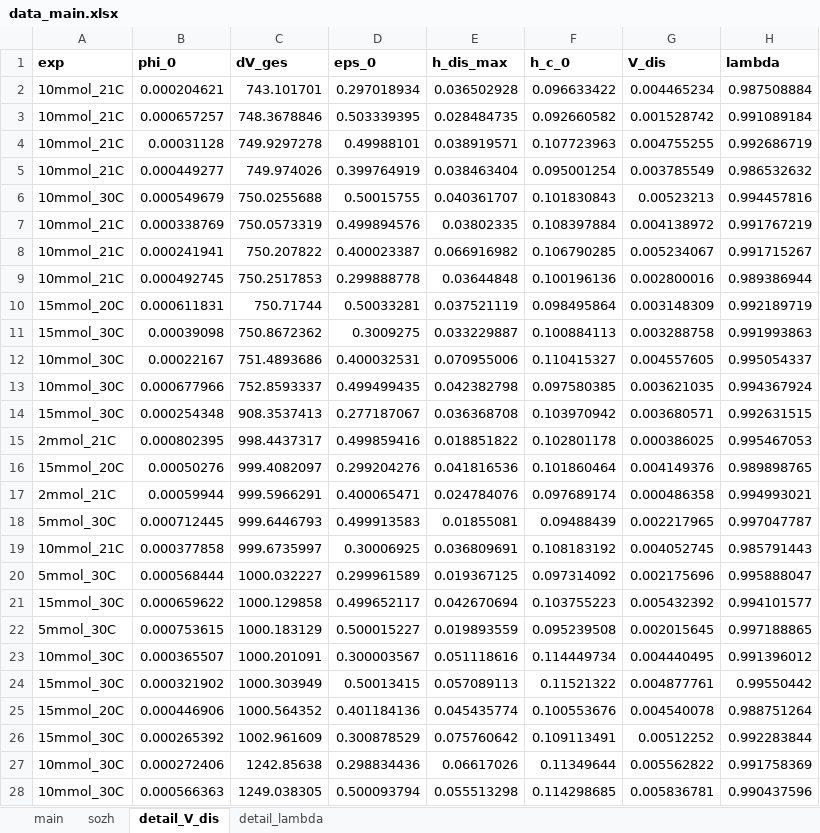
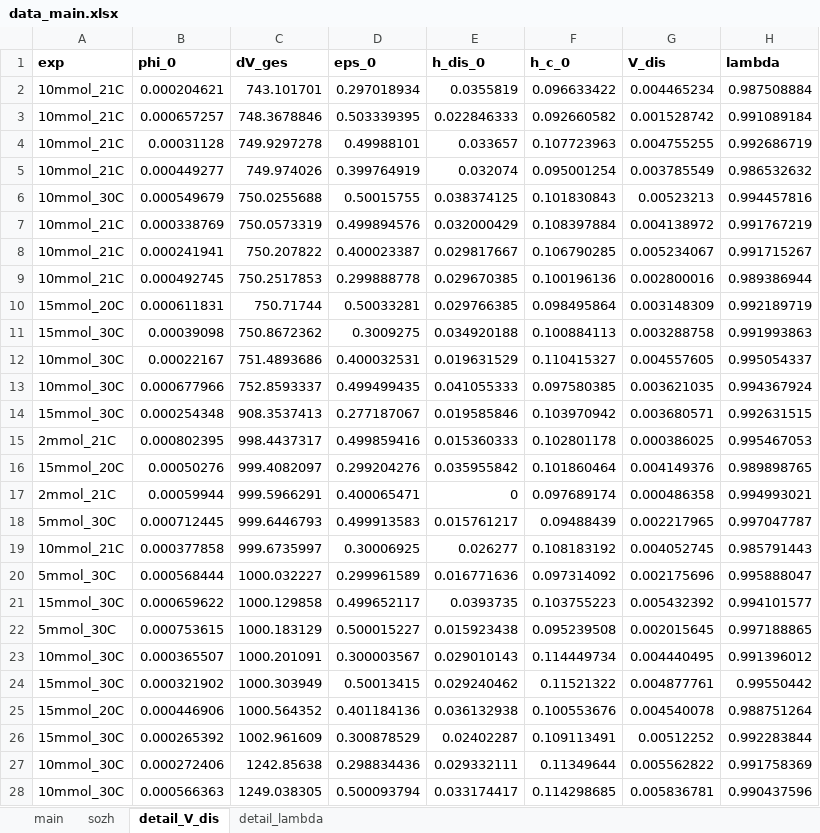
Before and after one commit to iagr98/MA-Model_4, an Excel workbook: Separator Model/Input/data_main.xlsx, sheet detail_V_dis, drawn as a sheet; only a part is shown; values as stored, in another font and other column widths than the file's, no borders; the diff covers the shown part only; the diff names each change by its address in the sheet, - before the commit and + after, or states it on an @@ line.

Commit message:
Added column h_dis_0 for data_main.xlsx > detail_V_dis.

```diff
--- a/Separator Model/Input/data_main.xlsx (sheet detail_V_dis)
+++ b/Separator Model/Input/data_main.xlsx (sheet detail_V_dis)
-E1: h_dis_max
+E1: h_dis_0
-E2 (h_dis_0): 0.036502928
+E2 (h_dis_0): 0.0355819
-E3 (h_dis_0): 0.028484735
+E3 (h_dis_0): 0.022846333
-E4 (h_dis_0): 0.038919571
+E4 (h_dis_0): 0.033657
-E5 (h_dis_0): 0.038463404
+E5 (h_dis_0): 0.032074
-E6 (h_dis_0): 0.040361707
+E6 (h_dis_0): 0.038374125
-E7 (h_dis_0): 0.03802335
+E7 (h_dis_0): 0.032000429
-E8 (h_dis_0): 0.066916982
+E8 (h_dis_0): 0.029817667
-E9 (h_dis_0): 0.03644848
+E9 (h_dis_0): 0.029670385
-E10 (h_dis_0): 0.037521119
+E10 (h_dis_0): 0.029766385
-E11 (h_dis_0): 0.033229887
+E11 (h_dis_0): 0.034920188
-E12 (h_dis_0): 0.070955006
+E12 (h_dis_0): 0.019631529
-E13 (h_dis_0): 0.042382798
+E13 (h_dis_0): 0.041055333
-E14 (h_dis_0): 0.036368708
+E14 (h_dis_0): 0.019585846
-E15 (h_dis_0): 0.018851822
+E15 (h_dis_0): 0.015360333
-E16 (h_dis_0): 0.041816536
+E16 (h_dis_0): 0.035955842
-E17 (h_dis_0): 0.024784076
+E17 (h_dis_0): 0
-E18 (h_dis_0): 0.01855081
+E18 (h_dis_0): 0.015761217
-E19 (h_dis_0): 0.036809691
+E19 (h_dis_0): 0.026277
-E20 (h_dis_0): 0.019367125
+E20 (h_dis_0): 0.016771636
-E21 (h_dis_0): 0.042670694
+E21 (h_dis_0): 0.0393735
-E22 (h_dis_0): 0.019893559
+E22 (h_dis_0): 0.015923438
-E23 (h_dis_0): 0.051118616
+E23 (h_dis_0): 0.029010143
-E24 (h_dis_0): 0.057089113
+E24 (h_dis_0): 0.029240462
-E25 (h_dis_0): 0.045435774
+E25 (h_dis_0): 0.036132938
-E26 (h_dis_0): 0.075760642
+E26 (h_dis_0): 0.02402287
-E27 (h_dis_0): 0.06617026
+E27 (h_dis_0): 0.029332111
-E28 (h_dis_0): 0.055513298
+E28 (h_dis_0): 0.033174417
```
Also changed, not shown: 28 edited cells elsewhere in this sheet.
